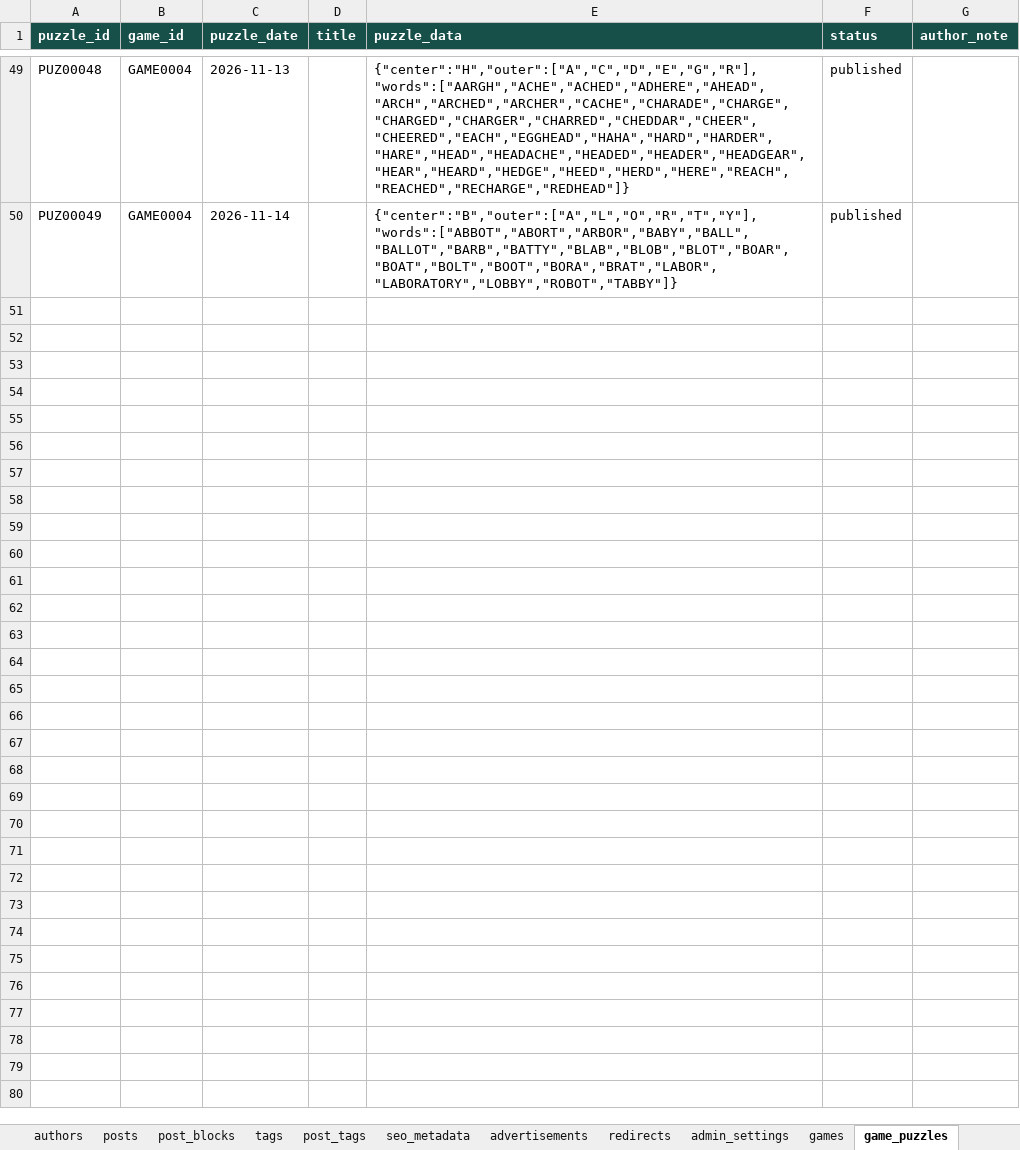
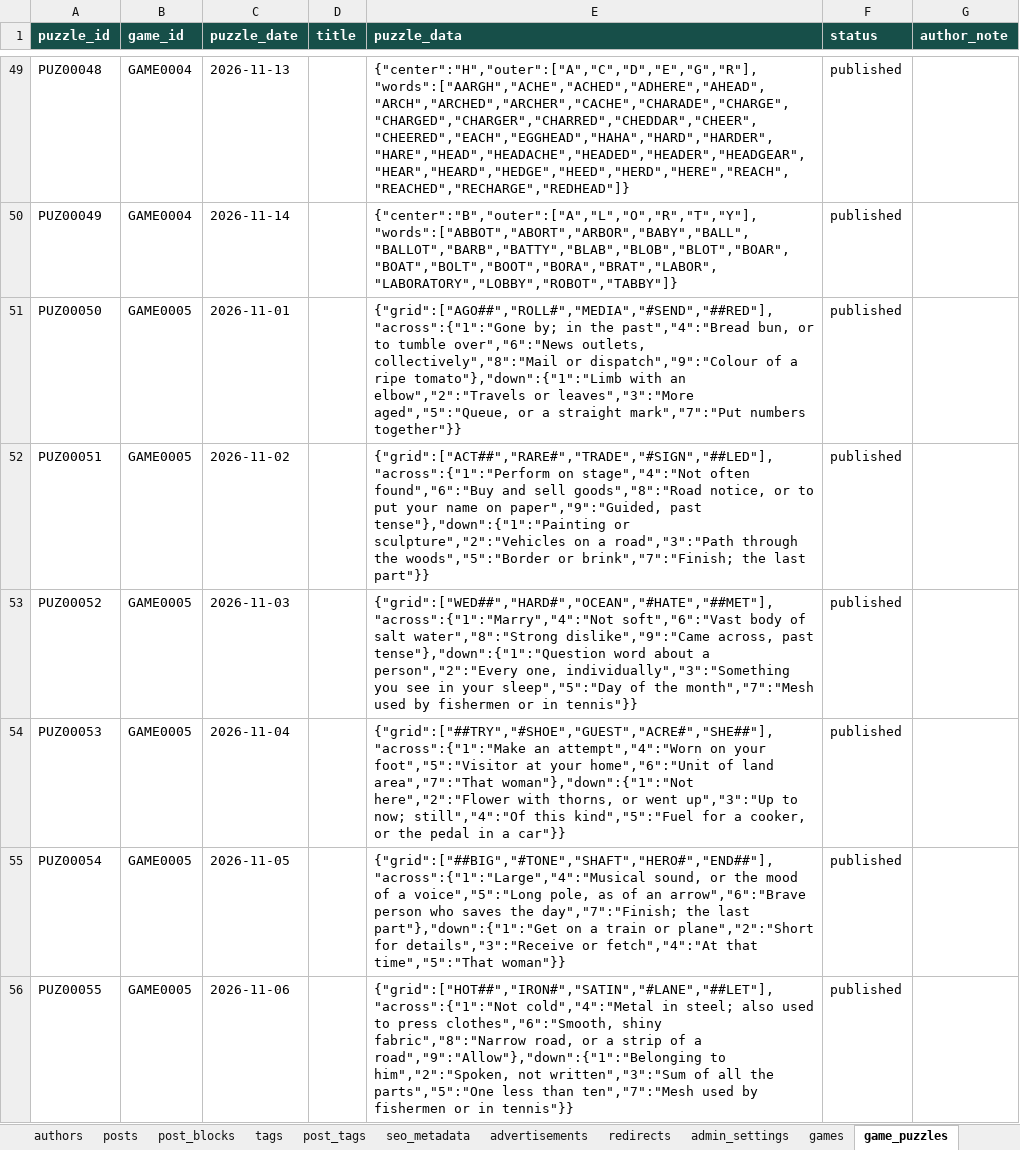
Before and after one commit to oewersolutions/oewer-tools, an Excel workbook: data/oewer_database.xlsx, sheet game_puzzles, drawn as a sheet; only a part is shown, gaps mark what is left out; values as stored, in another font and other column widths than the file's, no borders; the diff covers the shown part only; the diff names each change by its address in the sheet, - before the commit and + after, or states it on an @@ line.

```diff
--- a/data/oewer_database.xlsx (sheet game_puzzles)
+++ b/data/oewer_database.xlsx (sheet game_puzzles)
+row 51: PUZ00050 | GAME0005 | 2026-11-01 |  | {"grid":["AGO##","ROLL#","MEDIA","#SEND","##RED"],"across":{"1":"Gone by; in the past","4":"Bread bun, or to tumble over","6":"News outlets, collectively","8":"Mail or dispatch","9":"Colour of a ripe tomato"},"down":{"1":"Limb with an elbow","2":"Travels or leaves","3":"More aged","5":"Queue, or a straight mark","7":"Put numbers together"}} | published
+row 52: PUZ00051 | GAME0005 | 2026-11-02 |  | {"grid":["ACT##","RARE#","TRADE","#SIGN","##LED"],"across":{"1":"Perform on stage","4":"Not often found","6":"Buy and sell goods","8":"Road notice, or to put your name on paper","9":"Guided, past tense"},"down":{"1":"Painting or sculpture","2":"Vehicles on a road","3":"Path through the woods","5":"Border or brink","7":"Finish; the last part"}} | published
+row 53: PUZ00052 | GAME0005 | 2026-11-03 |  | {"grid":["WED##","HARD#","OCEAN","#HATE","##MET"],"across":{"1":"Marry","4":"Not soft","6":"Vast body of salt water","8":"Strong dislike","9":"Came across, past tense"},"down":{"1":"Question word about a person","2":"Every one, individually","3":"Something you see in your sleep","5":"Day of the month","7":"Mesh used by fishermen or in tennis"}} | published
+row 54: PUZ00053 | GAME0005 | 2026-11-04 |  | {"grid":["##TRY","#SHOE","GUEST","ACRE#","SHE##"],"across":{"1":"Make an attempt","4":"Worn on your foot","5":"Visitor at your home","6":"Unit of land area","7":"That woman"},"down":{"1":"Not here","2":"Flower with thorns, or went up","3":"Up to now; still","4":"Of this kind","5":"Fuel for a cooker, or the pedal in a car"}} | published
+row 55: PUZ00054 | GAME0005 | 2026-11-05 |  | {"grid":["##BIG","#TONE","SHAFT","HERO#","END##"],"across":{"1":"Large","4":"Musical sound, or the mood of a voice","5":"Long pole, as of an arrow","6":"Brave person who saves the day","7":"Finish; the last part"},"down":{"1":"Get on a train or plane","2":"Short for details","3":"Receive or fetch","4":"At that time","5":"That woman"}} | published
+row 56: PUZ00055 | GAME0005 | 2026-11-06 |  | {"grid":["HOT##","IRON#","SATIN","#LANE","##LET"],"across":{"1":"Not cold","4":"Metal in steel; also used to press clothes","6":"Smooth, shiny fabric","8":"Narrow road, or a strip of a road","9":"Allow"},"down":{"1":"Belonging to him","2":"Spoken, not written","3":"Sum of all the parts","5":"One less than ten","7":"Mesh used by fishermen or in tennis"}} | published
```
Also changed, not shown: 6 added rows elsewhere in this sheet, sheet games, 12 other files.
